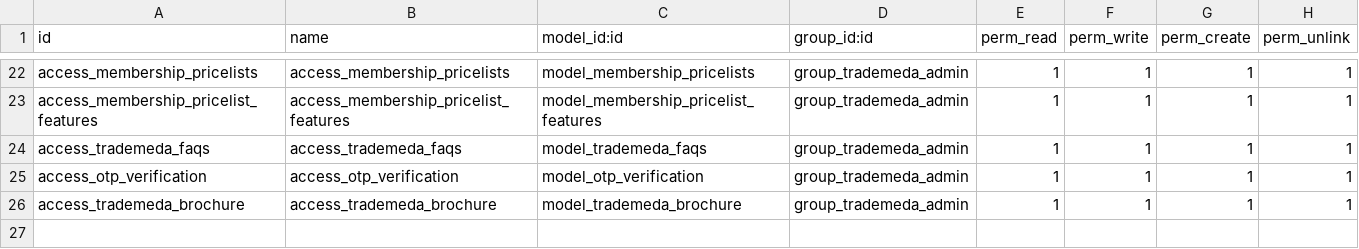
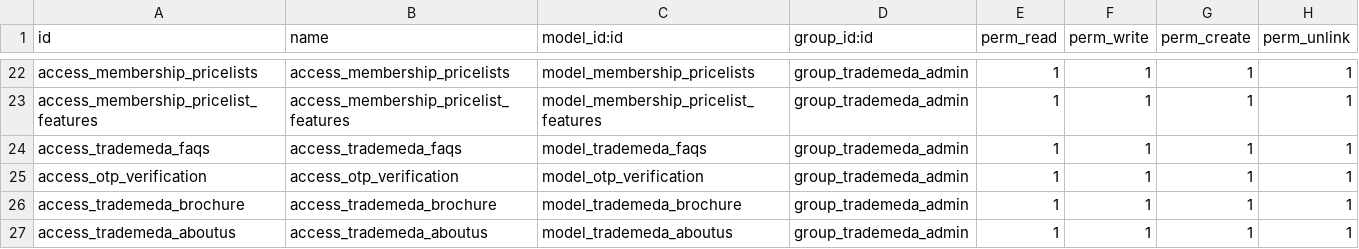
Before and after one commit to Usman-Shaikhnag/trademeda_marketplace, a CSV file: security/ir.model.access.csv, drawn as a sheet; only a part is shown, gaps mark what is left out.

Commit message:
trademeda

```diff
--- a/security/ir.model.access.csv
+++ b/security/ir.model.access.csv
@@ -26 +26,2 @@ access_otp_verification,access_otp_verification,model_otp_verification,group_tra
 access_trademeda_brochure,access_trademeda_brochure,model_trademeda_brochure,group_trademeda_admin,1,1,1,1
+access_trademeda_aboutus,access_trademeda_aboutus,model_trademeda_aboutus,group_trademeda_admin,1,1,1,1
```
